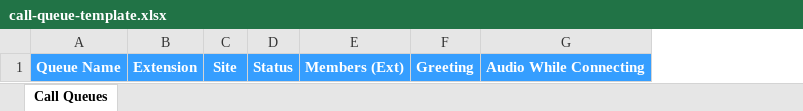
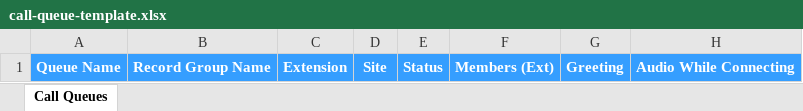
Before and after one commit to RingCentral-Pro-Services/Croissant.js, an Excel workbook: frontend/public/call-queue-template.xlsx, sheet Call Queues, drawn as a sheet; only a part is shown; values as stored, in another font and other column widths than the file's, no borders; conditional formats not drawn; the diff names each change by its address in the sheet, - before the commit and + after, or states it on an @@ line.

Commit message:
Add support for record group name

```diff
--- a/frontend/public/call-queue-template.xlsx (sheet Call Queues)
+++ b/frontend/public/call-queue-template.xlsx (sheet Call Queues)
+column B, row 1: Record Group Name
```
Also changed, not shown: 2 other files.
